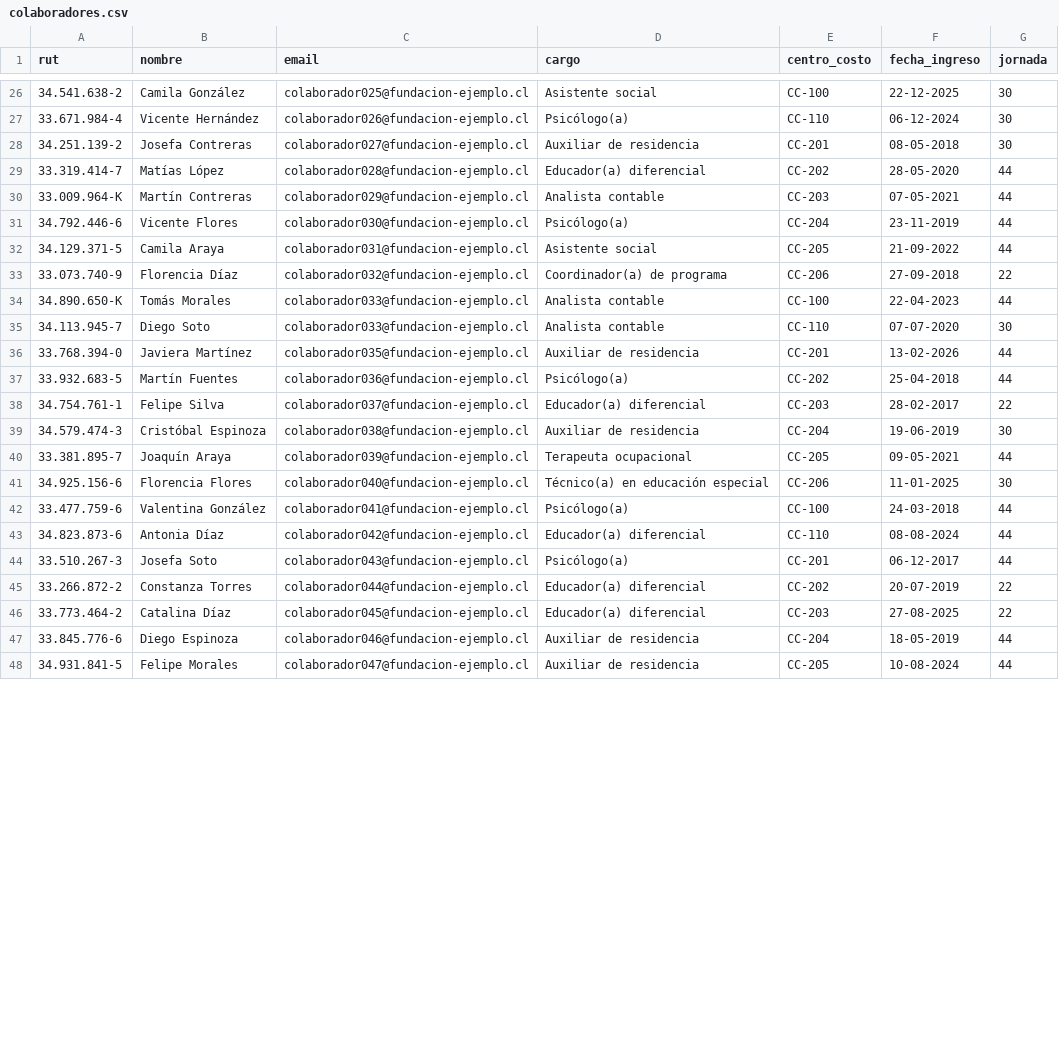
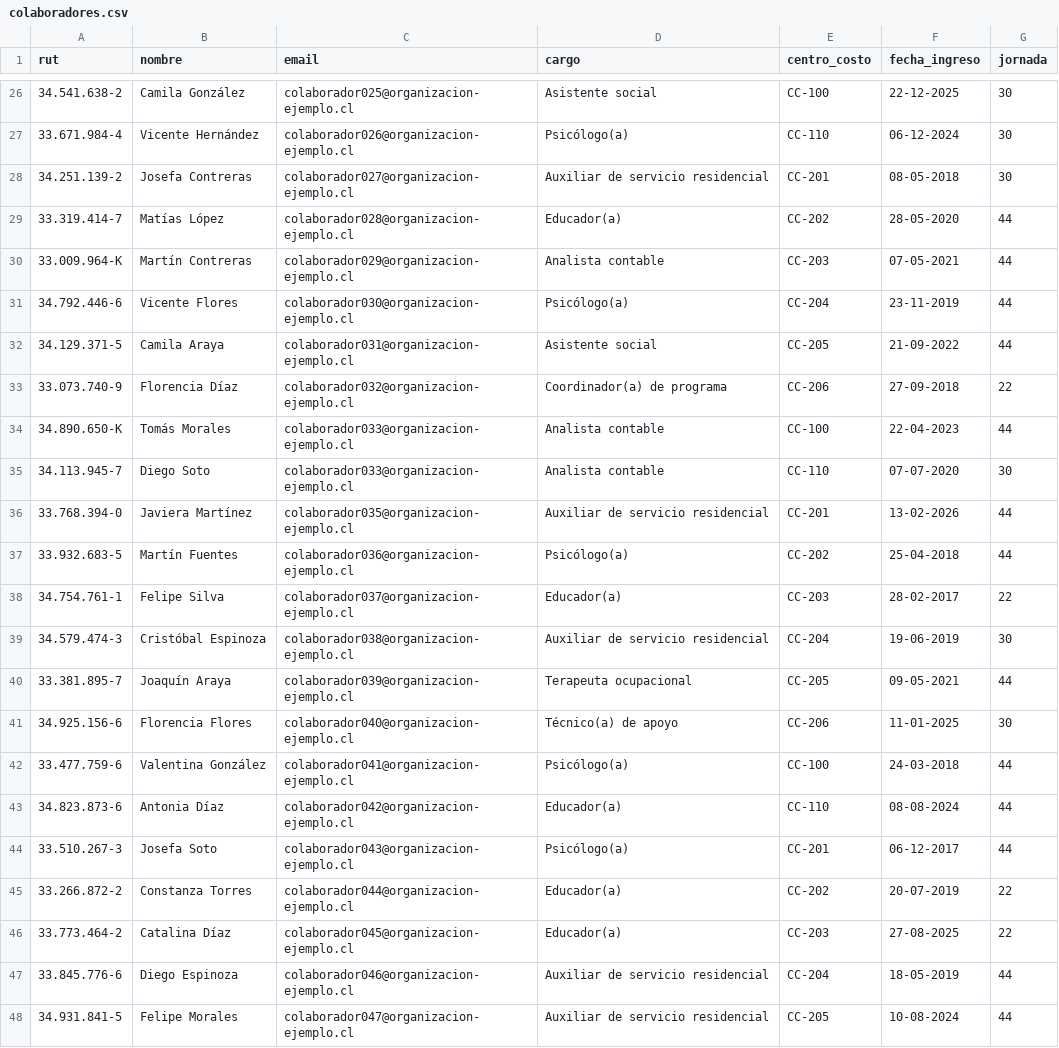
Before and after one commit to h-e-sanchez/acervo, a CSV file: datos/fuentes/colaboradores.csv, drawn as a sheet; only a part is shown, gaps mark what is left out; the diff covers the shown part only.

```diff
--- a/datos/fuentes/colaboradores.csv
+++ b/datos/fuentes/colaboradores.csv
@@ -26,23 +26,23 @@ rut,nombre,email,cargo,centro_costo,fecha_ingreso,jornada
-34.541.638-2,Camila González,colaborador025@fundacion-ejemplo.cl,Asistente social,CC-100,22-12-2025,30
-33.671.984-4,Vicente Hernández,colaborador026@fundacion-ejemplo.cl,Psicólogo(a),CC-110,06-12-2024,30
-34.251.139-2,Josefa Contreras,colaborador027@fundacion-ejemplo.cl,Auxiliar de residencia,CC-201,08-05-2018,30
-33.319.414-7,Matías López,colaborador028@fundacion-ejemplo.cl,Educador(a) diferencial,CC-202,28-05-2020,44
-33.009.964-K,Martín Contreras,colaborador029@fundacion-ejemplo.cl,Analista contable,CC-203,07-05-2021,44
-34.792.446-6,Vicente Flores,colaborador030@fundacion-ejemplo.cl,Psicólogo(a),CC-204,23-11-2019,44
-34.129.371-5,Camila Araya,colaborador031@fundacion-ejemplo.cl,Asistente social,CC-205,21-09-2022,44
-33.073.740-9,Florencia Díaz,colaborador032@fundacion-ejemplo.cl,Coordinador(a) de programa,CC-206,27-09-2018,22
-34.890.650-K,Tomás Morales,colaborador033@fundacion-ejemplo.cl,Analista contable,CC-100,22-04-2023,44
-34.113.945-7,Diego Soto,colaborador033@fundacion-ejemplo.cl,Analista contable,CC-110,07-07-2020,30
-33.768.394-0,Javiera Martínez,colaborador035@fundacion-ejemplo.cl,Auxiliar de residencia,CC-201,13-02-2026,44
-33.932.683-5,Martín Fuentes,colaborador036@fundacion-ejemplo.cl,Psicólogo(a),CC-202,25-04-2018,44
-34.754.761-1,Felipe Silva,colaborador037@fundacion-ejemplo.cl,Educador(a) diferencial,CC-203,28-02-2017,22
-34.579.474-3,Cristóbal Espinoza,colaborador038@fundacion-ejemplo.cl,Auxiliar de residencia,CC-204,19-06-2019,30
-33.381.895-7,Joaquín Araya,colaborador039@fundacion-ejemplo.cl,Terapeuta ocupacional,CC-205,09-05-2021,44
-34.925.156-6,Florencia Flores,colaborador040@fundacion-ejemplo.cl,Técnico(a) en educación especial,CC-206,11-01-2025,30
-33.477.759-6,Valentina González,colaborador041@fundacion-ejemplo.cl,Psicólogo(a),CC-100,24-03-2018,44
-34.823.873-6,Antonia Díaz,colaborador042@fundacion-ejemplo.cl,Educador(a) diferencial,CC-110,08-08-2024,44
-33.510.267-3,Josefa Soto,colaborador043@fundacion-ejemplo.cl,Psicólogo(a),CC-201,06-12-2017,44
-33.266.872-2,Constanza Torres,colaborador044@fundacion-ejemplo.cl,Educador(a) diferencial,CC-202,20-07-2019,22
-33.773.464-2,Catalina Díaz,colaborador045@fundacion-ejemplo.cl,Educador(a) diferencial,CC-203,27-08-2025,22
-33.845.776-6,Diego Espinoza,colaborador046@fundacion-ejemplo.cl,Auxiliar de residencia,CC-204,18-05-2019,44
-34.931.841-5,Felipe Morales,colaborador047@fundacion-ejemplo.cl,Auxiliar de residencia,CC-205,10-08-2024,44
+34.541.638-2,Camila González,colaborador025@organizacion-ejemplo.cl,Asistente social,CC-100,22-12-2025,30
+33.671.984-4,Vicente Hernández,colaborador026@organizacion-ejemplo.cl,Psicólogo(a),CC-110,06-12-2024,30
+34.251.139-2,Josefa Contreras,colaborador027@organizacion-ejemplo.cl,Auxiliar de servicio residencial,CC-201,08-05-2018,30
+33.319.414-7,Matías López,colaborador028@organizacion-ejemplo.cl,Educador(a),CC-202,28-05-2020,44
+33.009.964-K,Martín Contreras,colaborador029@organizacion-ejemplo.cl,Analista contable,CC-203,07-05-2021,44
+34.792.446-6,Vicente Flores,colaborador030@organizacion-ejemplo.cl,Psicólogo(a),CC-204,23-11-2019,44
+34.129.371-5,Camila Araya,colaborador031@organizacion-ejemplo.cl,Asistente social,CC-205,21-09-2022,44
+33.073.740-9,Florencia Díaz,colaborador032@organizacion-ejemplo.cl,Coordinador(a) de programa,CC-206,27-09-2018,22
+34.890.650-K,Tomás Morales,colaborador033@organizacion-ejemplo.cl,Analista contable,CC-100,22-04-2023,44
+34.113.945-7,Diego Soto,colaborador033@organizacion-ejemplo.cl,Analista contable,CC-110,07-07-2020,30
+33.768.394-0,Javiera Martínez,colaborador035@organizacion-ejemplo.cl,Auxiliar de servicio residencial,CC-201,13-02-2026,44
+33.932.683-5,Martín Fuentes,colaborador036@organizacion-ejemplo.cl,Psicólogo(a),CC-202,25-04-2018,44
+34.754.761-1,Felipe Silva,colaborador037@organizacion-ejemplo.cl,Educador(a),CC-203,28-02-2017,22
+34.579.474-3,Cristóbal Espinoza,colaborador038@organizacion-ejemplo.cl,Auxiliar de servicio residencial,CC-204,19-06-2019,30
+33.381.895-7,Joaquín Araya,colaborador039@organizacion-ejemplo.cl,Terapeuta ocupacional,CC-205,09-05-2021,44
+34.925.156-6,Florencia Flores,colaborador040@organizacion-ejemplo.cl,Técnico(a) de apoyo,CC-206,11-01-2025,30
+33.477.759-6,Valentina González,colaborador041@organizacion-ejemplo.cl,Psicólogo(a),CC-100,24-03-2018,44
+34.823.873-6,Antonia Díaz,colaborador042@organizacion-ejemplo.cl,Educador(a),CC-110,08-08-2024,44
+33.510.267-3,Josefa Soto,colaborador043@organizacion-ejemplo.cl,Psicólogo(a),CC-201,06-12-2017,44
+33.266.872-2,Constanza Torres,colaborador044@organizacion-ejemplo.cl,Educador(a),CC-202,20-07-2019,22
+33.773.464-2,Catalina Díaz,colaborador045@organizacion-ejemplo.cl,Educador(a),CC-203,27-08-2025,22
+33.845.776-6,Diego Espinoza,colaborador046@organizacion-ejemplo.cl,Auxiliar de servicio residencial,CC-204,18-05-2019,44
+34.931.841-5,Felipe Morales,colaborador047@organizacion-ejemplo.cl,Auxiliar de servicio residencial,CC-205,10-08-2024,44
```
Also changed, not shown: 55 edited cells elsewhere in this file, datos/fuentes/participantes.csv, 12 other files.
